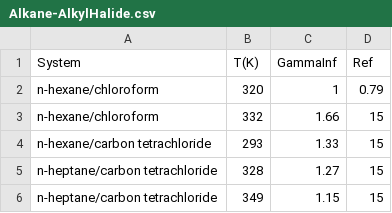
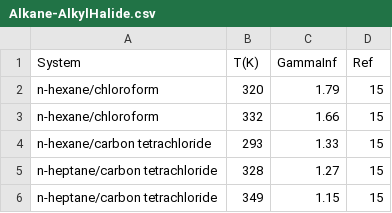
Before and after one commit to gjuhasz/jcosmo, a CSV file: trunk/cosmosrc/idac/Alkane-AlkylHalide.csv, drawn as a sheet; the diff names each change by its address in the sheet, - before the commit and + after, or states it on an @@ line.

```diff
--- a/trunk/cosmosrc/idac/Alkane-AlkylHalide.csv
+++ b/trunk/cosmosrc/idac/Alkane-AlkylHalide.csv
-C2 (GammaInf): 1
+C2 (GammaInf): 1.79
-D2 (Ref): 0.79
+D2 (Ref): 15
```
Also changed, not shown: trunk/cosmosrc/idac/Alkane-Ketone.csv, trunk/cosmosrc/idac/CycloAlkane-Alcohol.csv, 45 other files.
